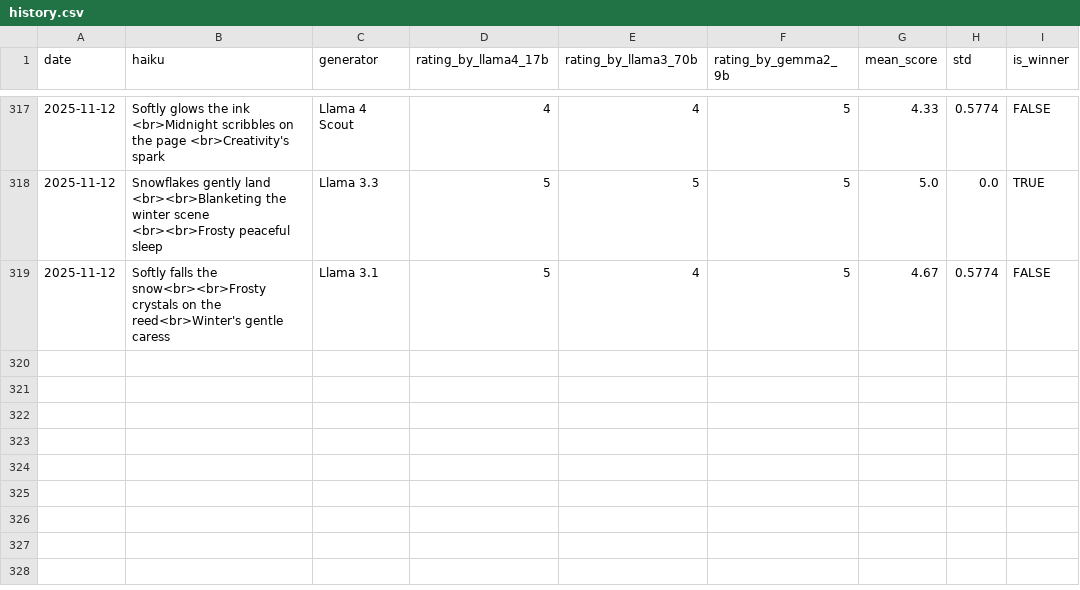
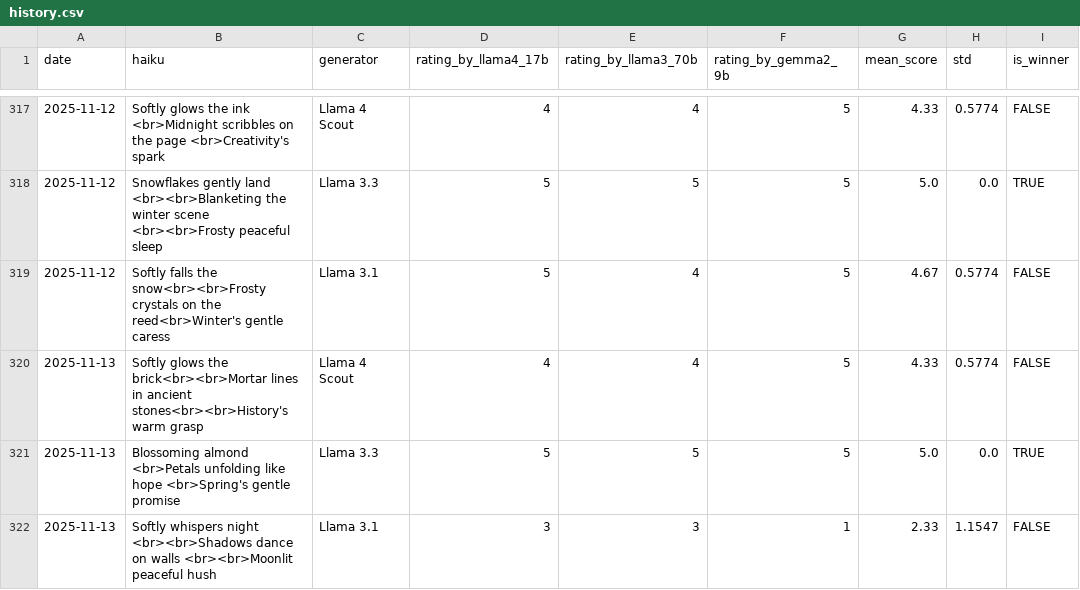
Before and after one commit to abeljohny/abeljohny, a CSV file: assets/history.csv, drawn as a sheet; only a part is shown, gaps mark what is left out; the diff names each change by its address in the sheet, - before the commit and + after, or states it on an @@ line.

```diff
--- a/assets/history.csv
+++ b/assets/history.csv
+row 320: 2025-11-13 | Softly glows the brick<br><br>Mortar lines in ancient stones<br><br>History's warm grasp | Llama 4 Scout | 4 | 4 | 5 | 4.33 | 0.5774 | FALSE
+row 321: 2025-11-13 | Blossoming almond <br>Petals unfolding like hope <br>Spring's gentle promise | Llama 3.3 | 5 | 5 | 5 | 5.0 | 0.0 | TRUE
+row 322: 2025-11-13 | Softly whispers night <br><br>Shadows dance on walls <br><br>Moonlit peaceful hush | Llama 3.1 | 3 | 3 | 1 | 2.33 | 1.1547 | FALSE
```
Also changed, not shown: 2 other files.
